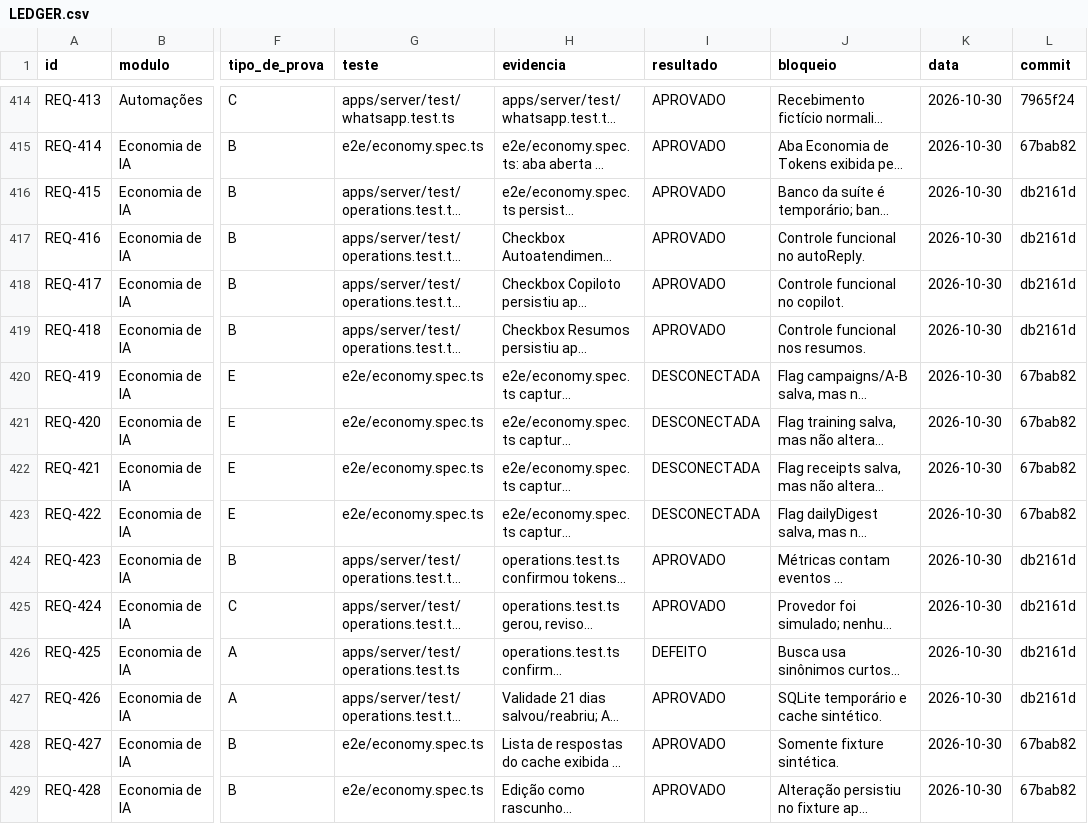
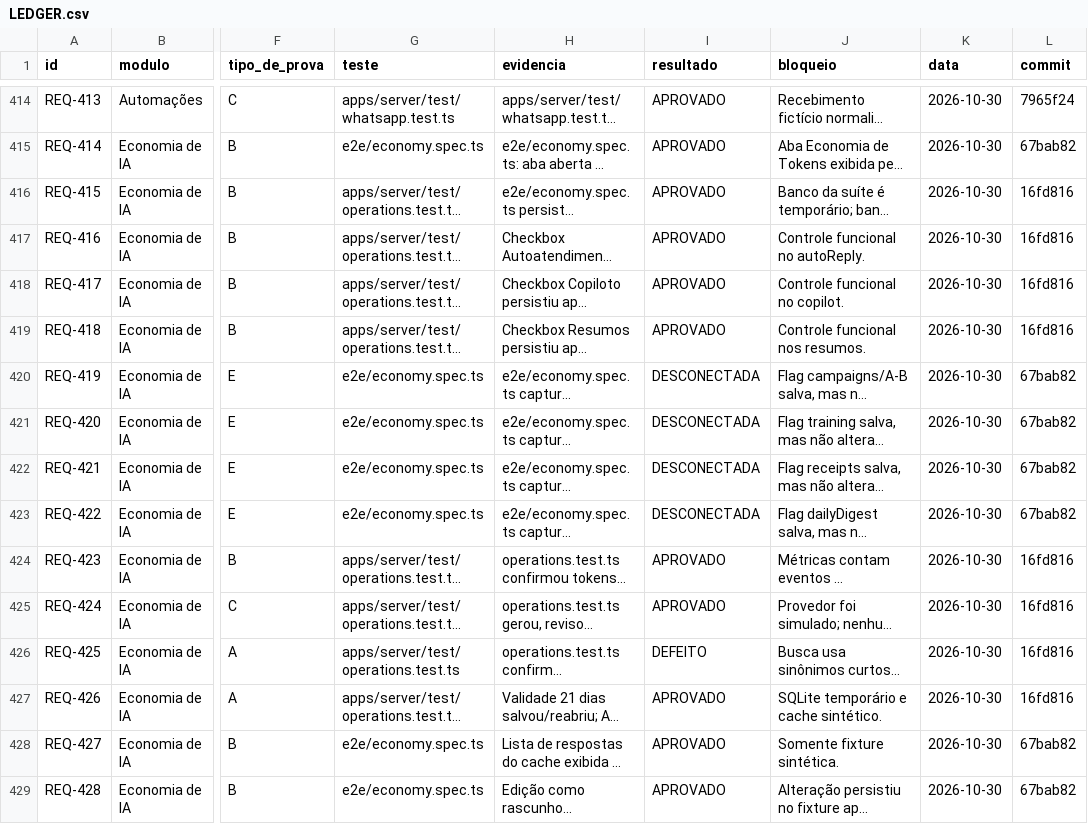
Before and after one commit to saayaad/Notcua-CMR, a CSV file: REVISAO/LEDGER.csv, drawn as a sheet; only a part is shown, gaps mark what is left out; long unchanged cells end in …; the diff covers the shown part only; the diff names each change by its address in the sheet, - before the commit and + after, or states it on an @@ line.

```diff
--- a/REVISAO/LEDGER.csv
+++ b/REVISAO/LEDGER.csv
-L416:L419 (commit): db2161d
+L416:L419 (commit): 16fd816
-L424:L427 (commit): db2161d
+L424:L427 (commit): 16fd816
```
Also changed, not shown: 121 edited cells elsewhere in this file.
